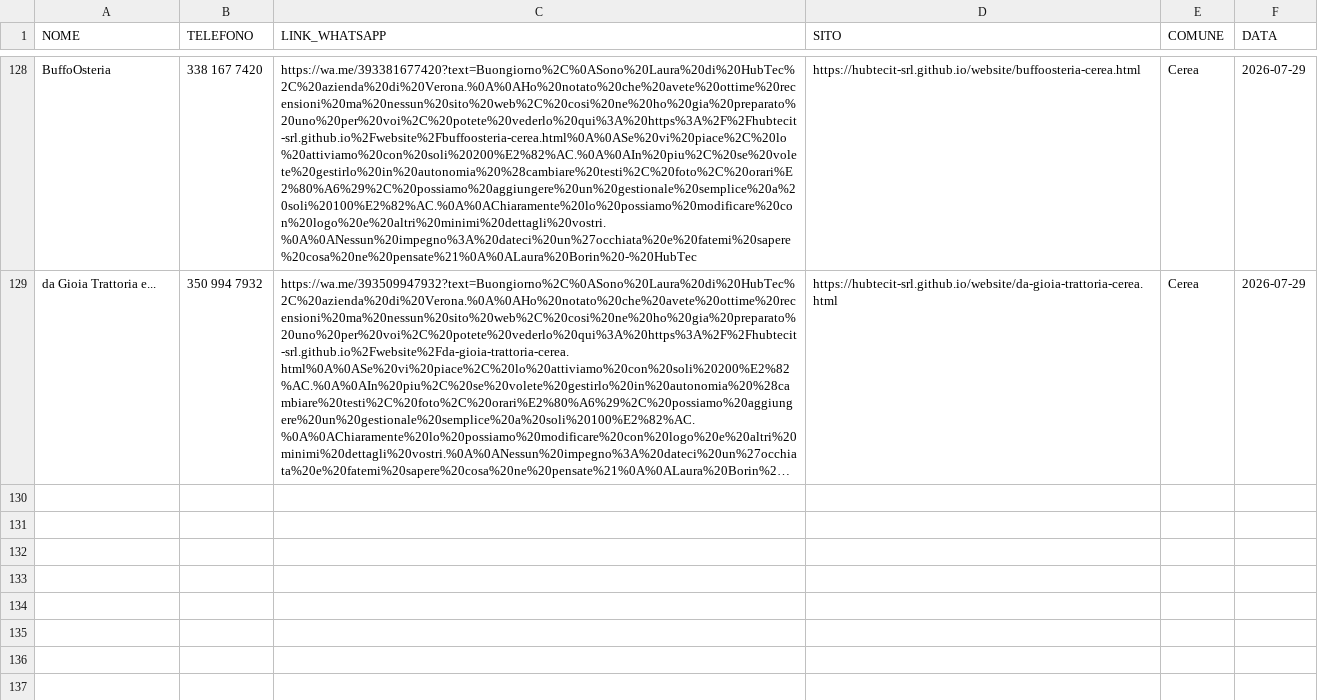
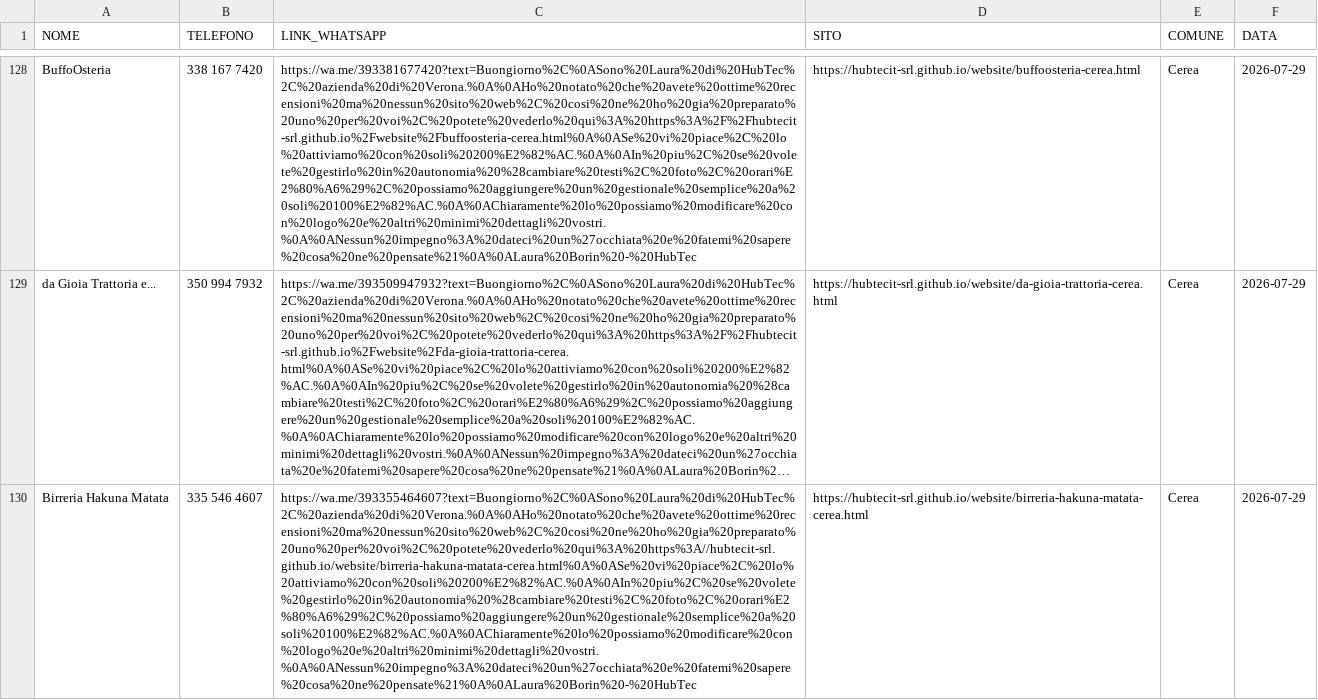
Before and after one commit to hubtecit-srl/website, a CSV file: whatsapp-queue.csv, drawn as a sheet; only a part is shown, gaps mark what is left out; long unchanged cells end in …; the diff names each change by its address in the sheet, - before the commit and + after, or states it on an @@ line.

Commit message:
Cerea ristoranti: Lo Sfizio, Al Ritrovo D'Amico, Birreria Hakuna Matata (+CSV, index, progress)

```diff
--- a/whatsapp-queue.csv
+++ b/whatsapp-queue.csv
+row 130: Birreria Hakuna Matata | 335 546 4607 | https://wa.me/393355464607?text=Buongiorno%2C%0ASono%20Laura%20di%20HubTec%2C%20azienda%20di%20Verona.%0A%0AHo%20notato%20che%20avete%20ottime%20recensioni%20ma%20nessun%20sito%20web%2C%20cosi%20ne%20ho%20gia%20preparato%20uno%20per%20voi%2C%20potete%20vederlo%20qui%3A%20https%3A//hubtecit-srl.github.io/website/birreria-hakuna-matata-cerea.html%0A%0ASe%20vi%20piace%2C%20lo%20attiviamo%20con%20soli%20200%E2%82%AC.%0A%0AIn%20piu%2C%20se%20volete%20gestirlo%20in%20autonomia%20%28cambiare%20testi%2C%20foto%2C%20orari%E2%80%A6%29%2C%20possiamo%20aggiungere%20un%20gestionale%20semplice%20a%20soli%20100%E2%82%AC.%0A%0AChiaramente%20lo%20possiamo%20modificare%20con%20logo%20e%20altri%20minimi%20dettagli%20vostri.%0A%0ANessun%20impegno%3A%20dateci%20un%27occhiata%20e%20fatemi%20sapere%20cosa%20ne%20pensate%21%0A%0ALaura%20Borin%20-%20HubTec | https://hubtecit-srl.github.io/website/birreria-hakuna-matata-cerea.html | Cerea | 2026-07-29
```
Also changed, not shown: brevo-leads.csv, 5 other files.
